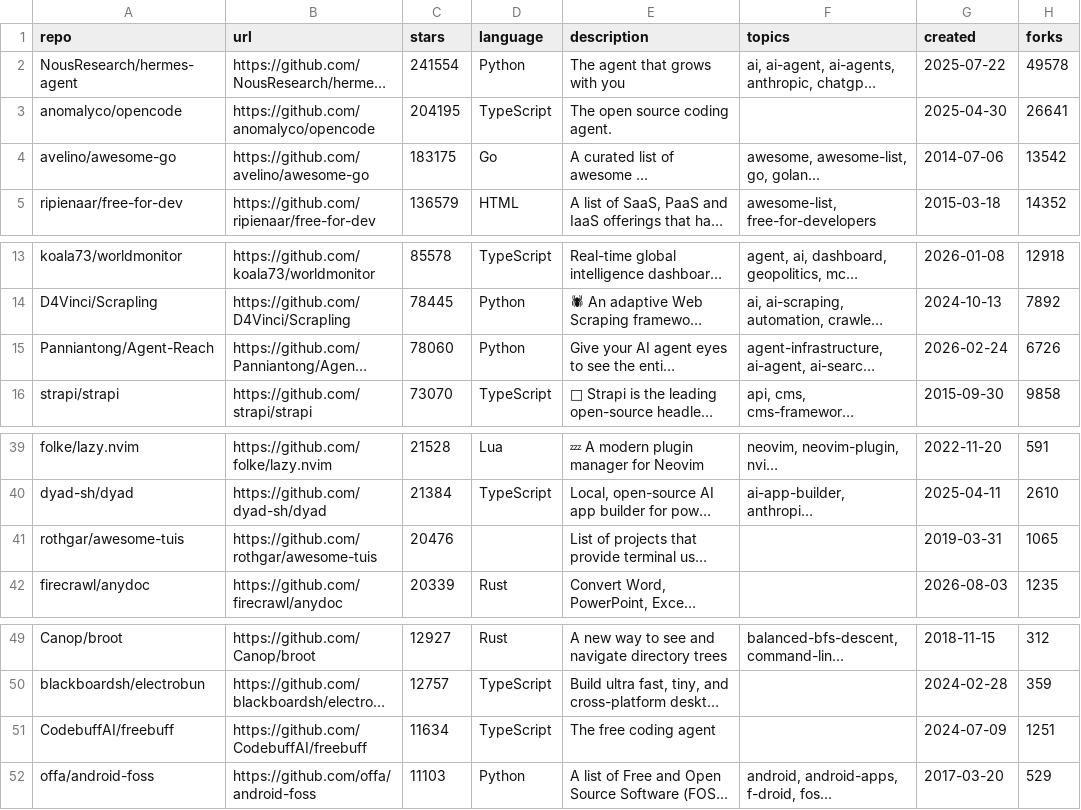
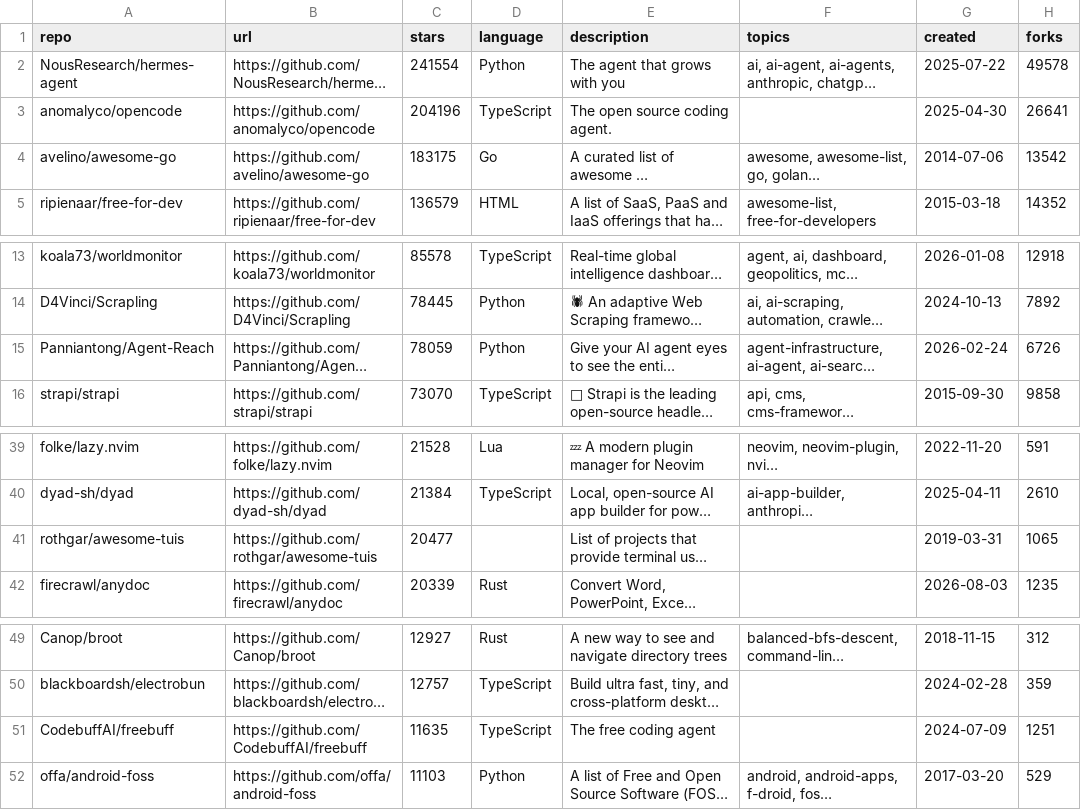
Before and after one commit to budi-imam-prasetyo/bintang-kecil, a CSV file: budi-stars.csv, drawn as a sheet; only a part is shown, gaps mark what is left out; long unchanged cells end in …; the diff names each change by its address in the sheet, - before the commit and + after, or states it on an @@ line.

Commit message:
Update stars: 2026-09-05T03:47:45Z

```diff
--- a/budi-stars.csv
+++ b/budi-stars.csv
-C3 (stars): 204195
+C3 (stars): 204196
-C15 (stars): 78060
+C15 (stars): 78059
-C41 (stars): 20476
+C41 (stars): 20477
-C51 (stars): 11634
+C51 (stars): 11635
```
Also changed, not shown: 2 other files.
